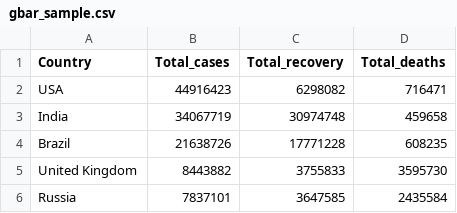
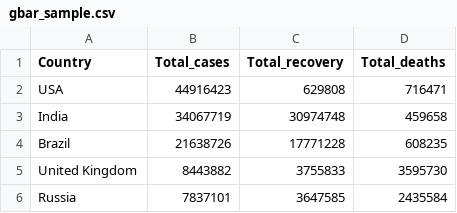
Before and after one commit to vinay1499/Data_Visualization_Project, a CSV file: gbar_sample.csv, drawn as a sheet.

Commit message:
Update gbar_sample.csv

```diff
--- a/gbar_sample.csv
+++ b/gbar_sample.csv
@@ -1,3 +1,3 @@
 Country,Total_cases,Total_recovery,Total_deaths
-USA,44916423,6298082,716471
+USA,44916423,629808,716471
 India,34067719,30974748,459658
```
